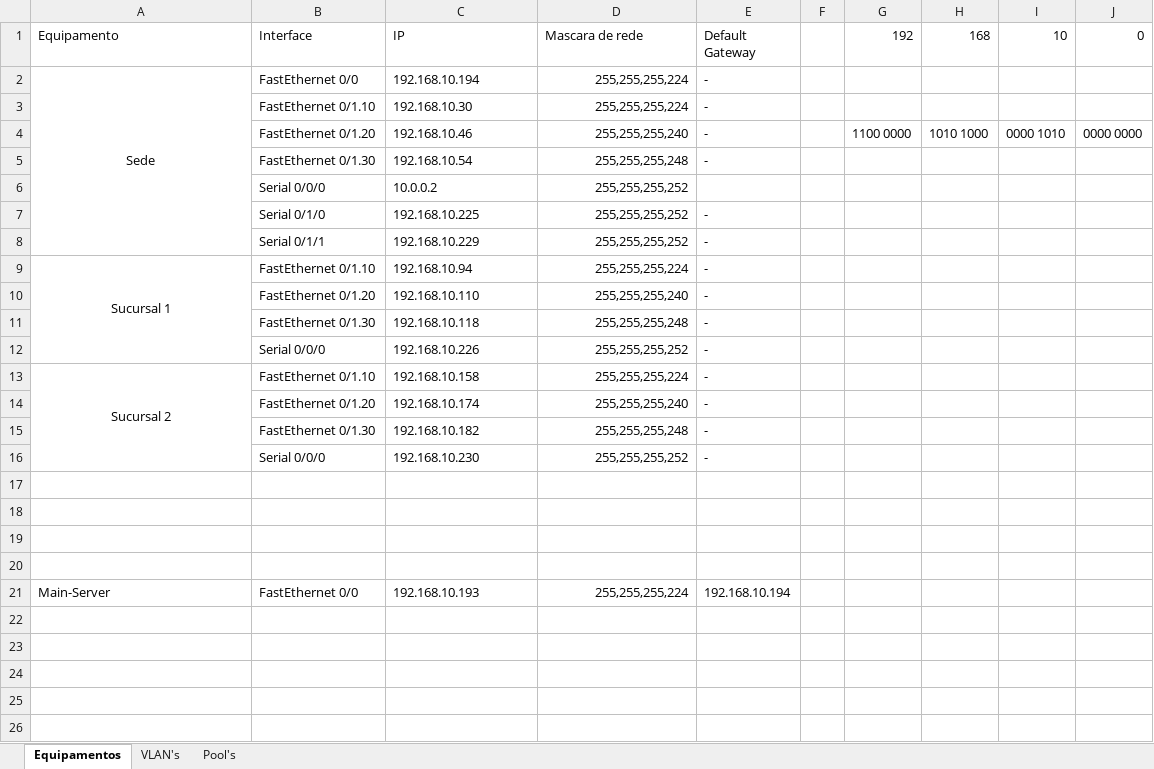
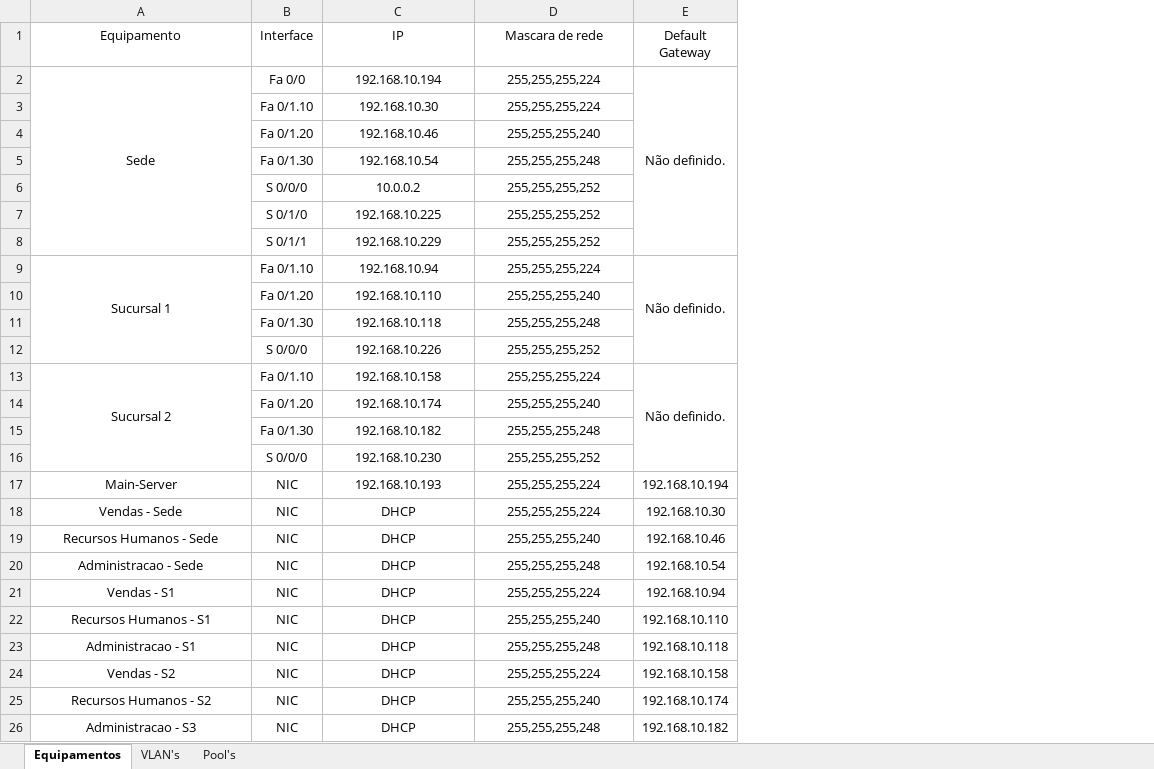
Before and after one commit to GFrancV/CCNA-Basic-business-network-setup, an Excel workbook: Address tables.xlsx, sheet Equipamentos, drawn as a sheet; values as stored, in another font and other column widths than the file's, no borders; removed rows and columns are numbered as before the commit, all else as after; the diff names each change by its address in the sheet, - before the commit and + after, or states it on an @@ line.

```diff
--- a/Address tables.xlsx (sheet Equipamentos)
+++ b/Address tables.xlsx (sheet Equipamentos)
-column B (Interface), rows 2-16: FastEthernet 0/0 | FastEthernet 0/1.10 | FastEthernet 0/1.20 | FastEthernet 0/1.30 | Serial 0/0/0 | Serial 0/1/0 | Serial 0/1/1 | FastEthernet 0/1.10 | FastEthernet 0/1.20 | FastEthernet 0/1.30 | Serial 0/0/0 | FastEthernet 0/1.10 | FastEthernet 0/1.20 | FastEthernet 0/1.30 | Serial 0/0/0; row 21: FastEthernet 0/0
+column B (Interface), rows 2-17: Fa 0/0 | Fa 0/1.10 | Fa 0/1.20 | Fa 0/1.30 | S 0/0/0 | S 0/1/0 | S 0/1/1 | Fa 0/1.10 | Fa 0/1.20 | Fa 0/1.30 | S 0/0/0 | Fa 0/1.10 | Fa 0/1.20 | Fa 0/1.30 | S 0/0/0 | NIC
-column E (Default Gateway), rows 2-16: - | - | - | - |  | - | - | - | - | - | - | - | - | - | -; row 21: 192.168.10.194
-column F, empty
-column G (192), row 4: 1100 0000
-column H (168), row 4: 1010 1000
-column I (10), row 4: 0000 1010
-column J (0), row 4: 0000 0000
+column E (Default Gateway), rows 2-17: Não definido. |  |  |  |  |  |  | Não definido. |  |  |  | Não definido. |  |  |  | 192.168.10.194
-A1 alignment: left
+A1 alignment: center
-C1:D1 alignment: left
+C1:D1 alignment: center
-C2:C16 alignment: left
+C2:C16 alignment: center
-D2:D16 alignment: right
+D2:D16 alignment: center
-row 17: (empty)
-row 18: (empty)
-row 19: (empty)
-row 20: (empty)
-A17 alignment: left
+A17 alignment: center
-C17 alignment: left
+C17 alignment: center
-D17 alignment: right
+D17 alignment: center
+row 18: Vendas - Sede | NIC | DHCP | 255,255,255,224 | 192.168.10.30
+row 19: Recursos Humanos - Sede | NIC | DHCP | 255,255,255,240 | 192.168.10.46
+row 20: Administracao - Sede | NIC | DHCP | 255,255,255,248 | 192.168.10.54
+row 21: Vendas - S1 | NIC | DHCP | 255,255,255,224 | 192.168.10.94
+row 22: Recursos Humanos - S1 | NIC | DHCP | 255,255,255,240 | 192.168.10.110
+row 23: Administracao - S1 | NIC | DHCP | 255,255,255,248 | 192.168.10.118
+row 24: Vendas - S2 | NIC | DHCP | 255,255,255,224 | 192.168.10.158
+row 25: Recursos Humanos - S2 | NIC | DHCP | 255,255,255,240 | 192.168.10.174
+row 26: Administracao - S3 | NIC | DHCP | 255,255,255,248 | 192.168.10.182
```
Also changed, not shown: sheet Pool's, 7 other files.
